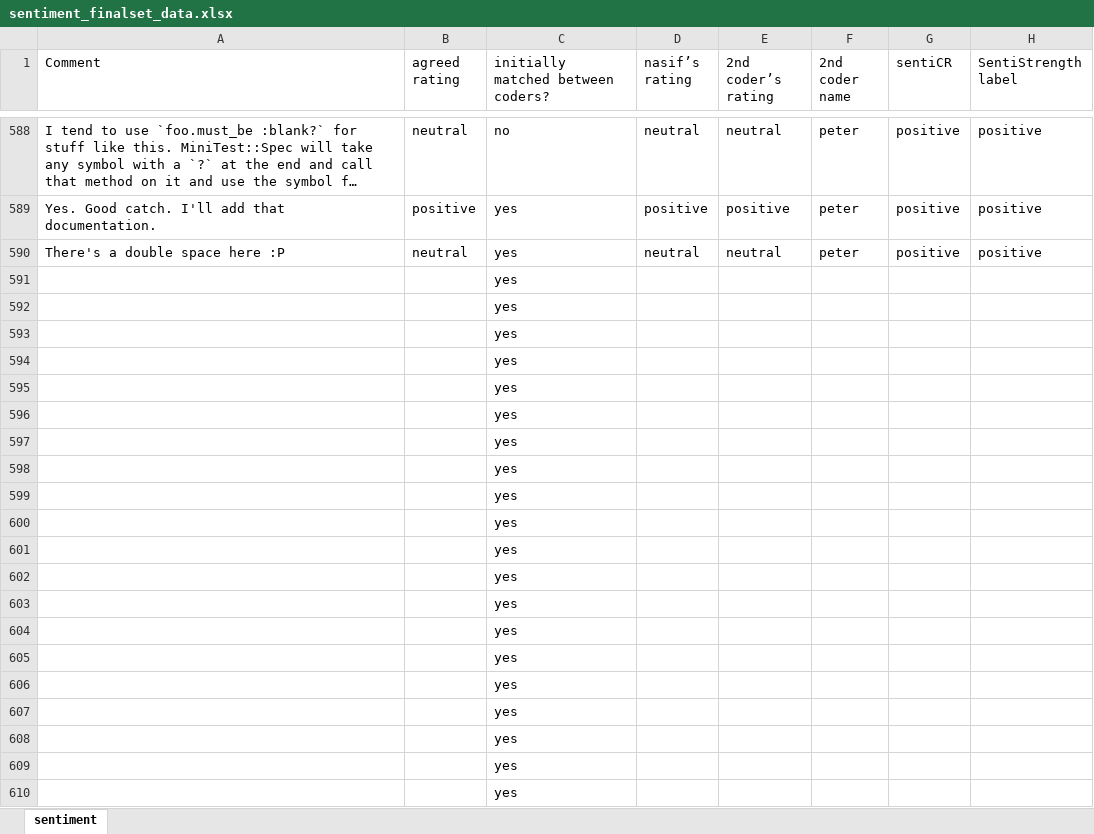
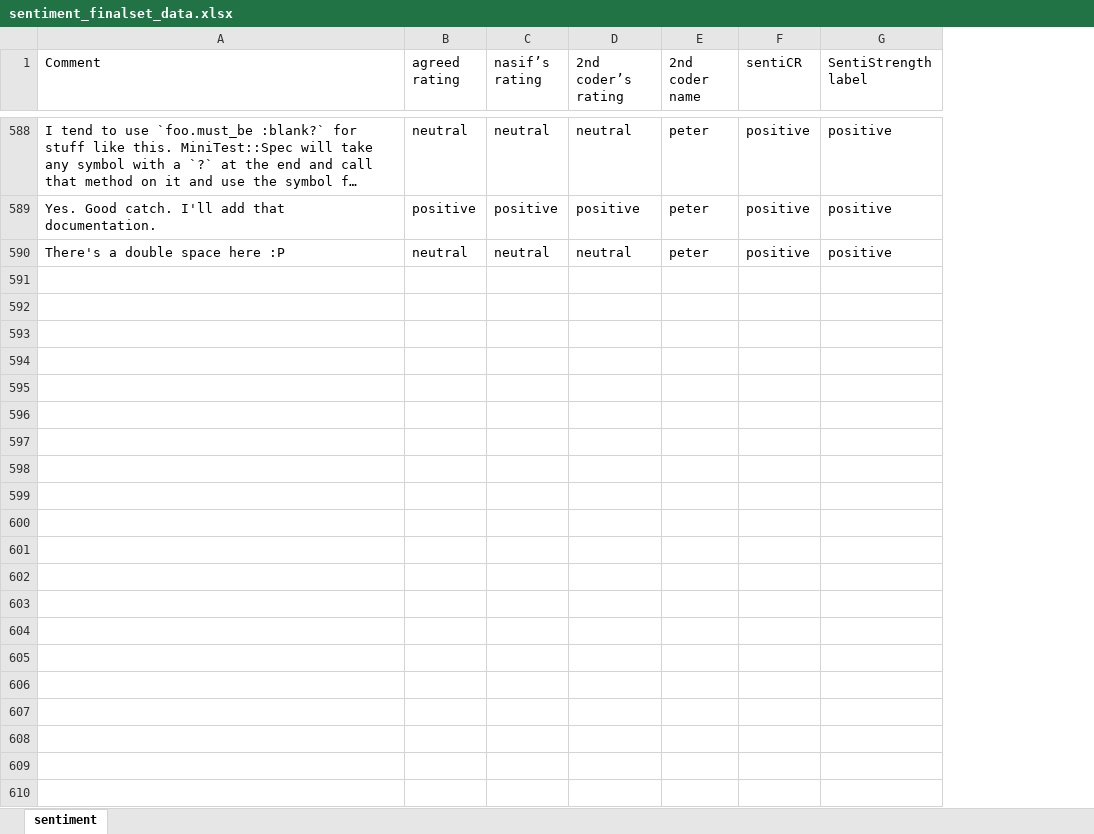
Before and after one commit to DeveloperLiberationFront/AffectAnalysisToolEvaluation, an Excel workbook: sentiment_finalset_data.xlsx, sheet sentiment, drawn as a sheet; only a part is shown, gaps mark what is left out; long unchanged cells end in …; values as stored, in another font and other column widths than the file's, no borders; rows hold the shown columns only; the diff names each change by its address in the sheet, - before the commit and + after, or states it on an @@ line.

Commit message:
adding SentiCR results and updating sentiment data files

```diff
--- a/sentiment_finalset_data.xlsx (sheet sentiment)
+++ b/sentiment_finalset_data.xlsx (sheet sentiment)
-column C, row 1: initially matched between coders?; rows 588-590: no | yes | yes
-row 591:  |  | yes
-row 592:  |  | yes
-row 593:  |  | yes
-row 594:  |  | yes
-row 595:  |  | yes
-row 596:  |  | yes
-row 597:  |  | yes
-row 598:  |  | yes
-row 599:  |  | yes
-row 600:  |  | yes
-row 601:  |  | yes
-row 602:  |  | yes
-row 603:  |  | yes
-row 604:  |  | yes
-row 605:  |  | yes
-row 606:  |  | yes
-row 607:  |  | yes
-row 608:  |  | yes
-row 609:  |  | yes
-row 610:  |  | yes
```
Also changed, not shown: formulas that keep their value, 3 other files.
